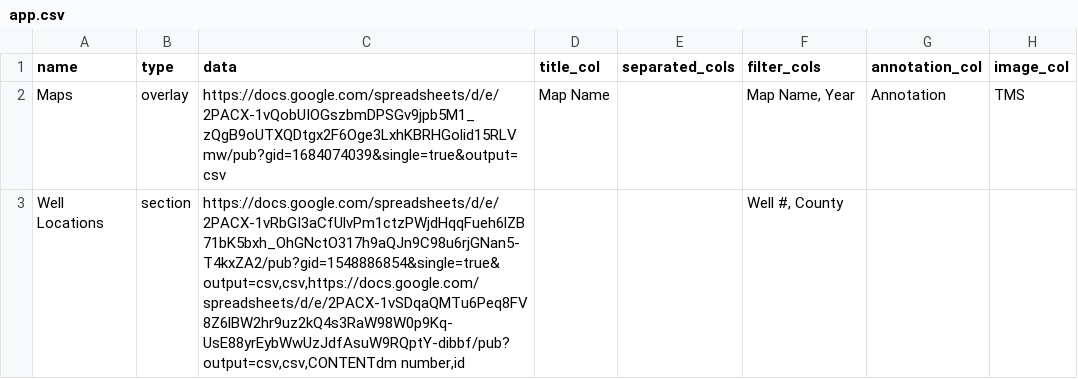
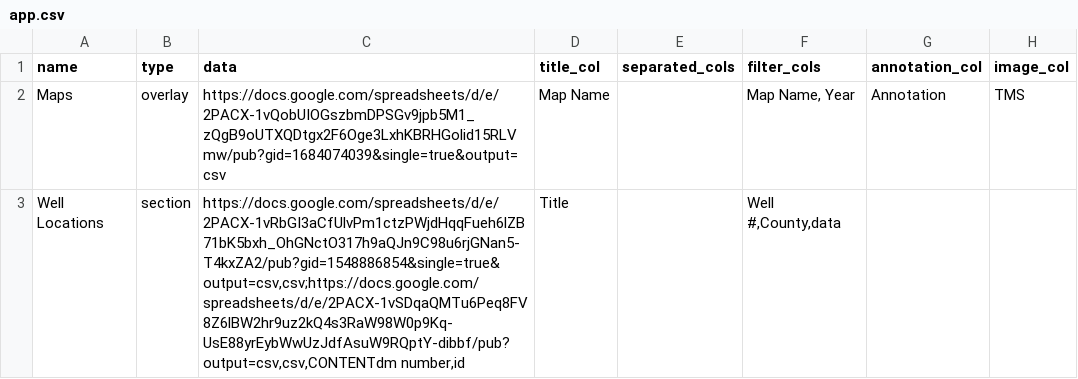
Before and after one commit to GeospatialCentroid/csu_groundwater_data_explorer, a CSV file: app.csv, drawn as a sheet; only a part is shown; the diff names each change by its address in the sheet, - before the commit and + after, or states it on an @@ line.

Commit message:
added filtering and data post

```diff
--- a/app.csv
+++ b/app.csv
-C3 (data): https://docs.google.com/spreadsheets/d/e/2PACX-1vRbGI3aCfUlvPm1ctzPWjdHqqFueh6lZB71bK5bxh_OhGNctO317h9aQJn9C98u6rjGNan5-T4kxZA2/pub?gid=1548886854&single=true&output=csv,csv,https://docs.google.com/spreadsheets/d/e/2PACX-1vSDqaQMTu6Peq8FV8Z6lBW2hr9uz2kQ4s3RaW98W0p9Kq-UsE88yrEybWwUzJdfAsuW9RQptY-dibbf/pub?output=csv,csv,CONTENTdm number,id
+C3 (data): https://docs.google.com/spreadsheets/d/e/2PACX-1vRbGI3aCfUlvPm1ctzPWjdHqqFueh6lZB71bK5bxh_OhGNctO317h9aQJn9C98u6rjGNan5-T4kxZA2/pub?gid=1548886854&single=true&output=csv,csv;https://docs.google.com/spreadsheets/d/e/2PACX-1vSDqaQMTu6Peq8FV8Z6lBW2hr9uz2kQ4s3RaW98W0p9Kq-UsE88yrEybWwUzJdfAsuW9RQptY-dibbf/pub?output=csv,csv,CONTENTdm number,id
-D3 (title_col): (empty)
+D3 (title_col): Title
-F3 (filter_cols): Well #, County
+F3 (filter_cols): Well #,County,data
```
Also changed, not shown: 9 other files.
